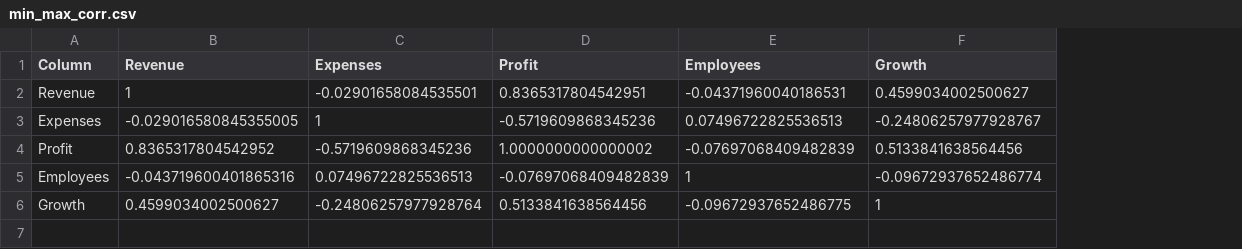
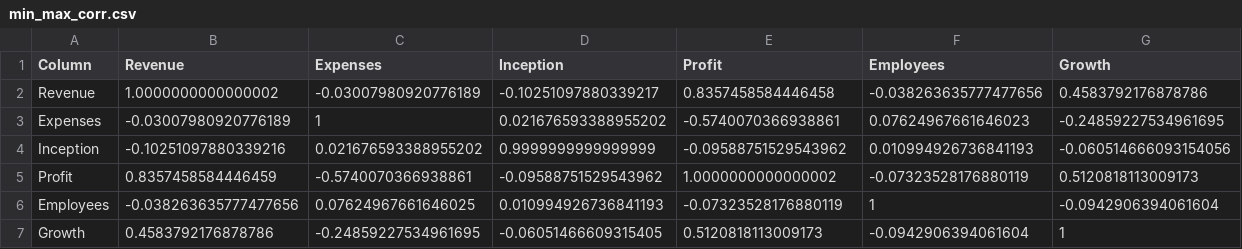
Before and after one commit to TimasJackus/data-analysis-1, a CSV file: src/data/min_max_corr.csv, drawn as a sheet; addresses are those after the commit; the diff names each change by its address in the sheet, - before the commit and + after, or states it on an @@ line.

```diff
--- a/src/data/min_max_corr.csv
+++ b/src/data/min_max_corr.csv
+column D (Inception), rows 2-3: -0.10251097880339217 | 0.021676593388955202; rows 5-7: -0.09588751529543962 | 0.010994926736841193 | -0.06051466609315405
-B2 (Revenue): 1
+B2 (Revenue): 1.0000000000000002
-C2 (Expenses): -0.02901658084535501
+C2 (Expenses): -0.03007980920776189
-E2 (Profit): 0.8365317804542951
+E2 (Profit): 0.8357458584446458
-F2 (Employees): -0.04371960040186531
+F2 (Employees): -0.038263635777477656
-G2 (Growth): 0.4599034002500627
+G2 (Growth): 0.4583792176878786
-B3 (Revenue): -0.029016580845355005
+B3 (Revenue): -0.03007980920776189
-E3 (Profit): -0.5719609868345236
+E3 (Profit): -0.5740070366938861
-F3 (Employees): 0.07496722825536513
+F3 (Employees): 0.07624967661646023
-G3 (Growth): -0.24806257977928767
+G3 (Growth): -0.24859227534961695
+row 4: Inception | -0.10251097880339216 | 0.021676593388955202 | 0.9999999999999999 | -0.09588751529543962 | 0.010994926736841193 | -0.060514666093154056
-B5 (Revenue): 0.8365317804542952
+B5 (Revenue): 0.8357458584446459
-C5 (Expenses): -0.5719609868345236
+C5 (Expenses): -0.5740070366938861
-F5 (Employees): -0.07697068409482839
+F5 (Employees): -0.07323528176880119
-G5 (Growth): 0.5133841638564456
+G5 (Growth): 0.5120818113009173
-B6 (Revenue): -0.043719600401865316
+B6 (Revenue): -0.038263635777477656
-C6 (Expenses): 0.07496722825536513
+C6 (Expenses): 0.07624967661646025
-E6 (Profit): -0.07697068409482839
+E6 (Profit): -0.07323528176880119
-G6 (Growth): -0.09672937652486774
+G6 (Growth): -0.0942906394061604
-B7 (Revenue): 0.4599034002500627
+B7 (Revenue): 0.4583792176878786
-C7 (Expenses): -0.24806257977928764
+C7 (Expenses): -0.24859227534961695
-E7 (Profit): 0.5133841638564456
+E7 (Profit): 0.5120818113009173
-F7 (Employees): -0.09672937652486775
+F7 (Employees): -0.0942906394061604
```
Also changed, not shown: src/data/cov_corr.csv, src/data/inner_outliers.csv, 11 other files.
